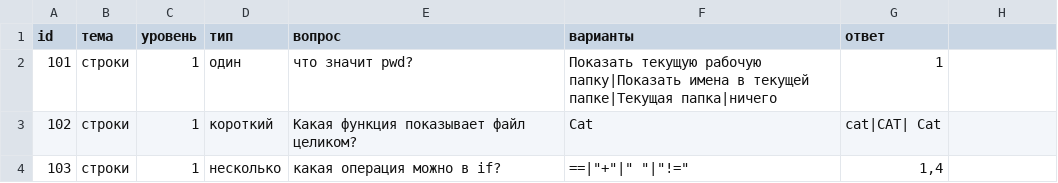
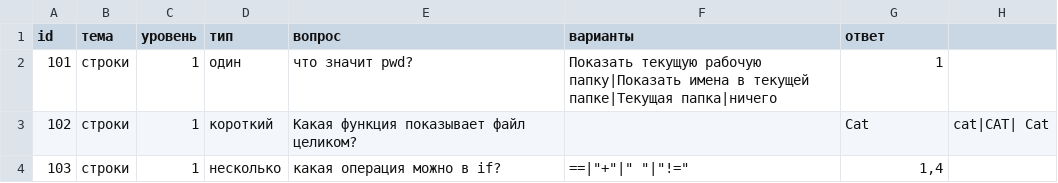
Before and after one commit to deiviojeda-rgb/D2_Errorflow_ID_123, a CSV file: datasets/my_questions.csv, drawn as a sheet.

```diff
--- a/datasets/my_questions.csv
+++ b/datasets/my_questions.csv
@@ -2,3 +2,3 @@ id;тема;уровень;тип;вопрос;варианты;ответ
 101;строки;1;один;что значит pwd?;Показать текущую рабочую папку|Показать имена в текущей папке|Текущая папка|ничего;1
-102;строки;1;короткий;Какая функция показывает файл целиком?;Cat;cat|CAT| Cat
+102;строки;1;короткий;Какая функция показывает файл целиком?;;Cat;cat|CAT| Cat
 103;строки;1;несколько;какая операция можно в if?;"=="|"+"|" "|"!=";1,4
```
Also changed, not shown: 1 other file.
